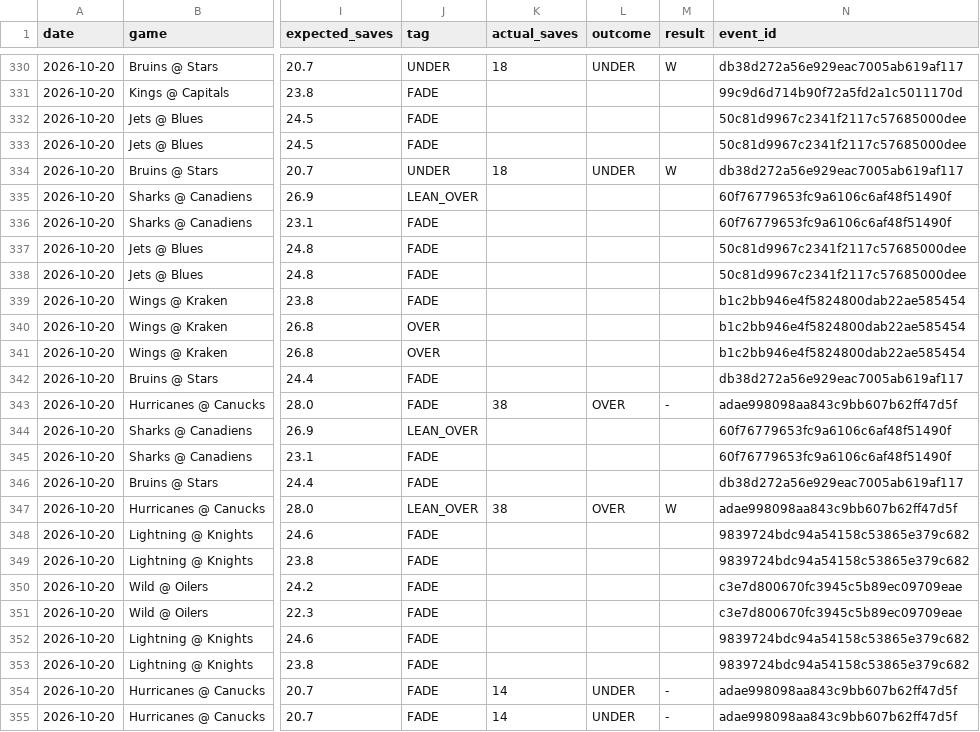
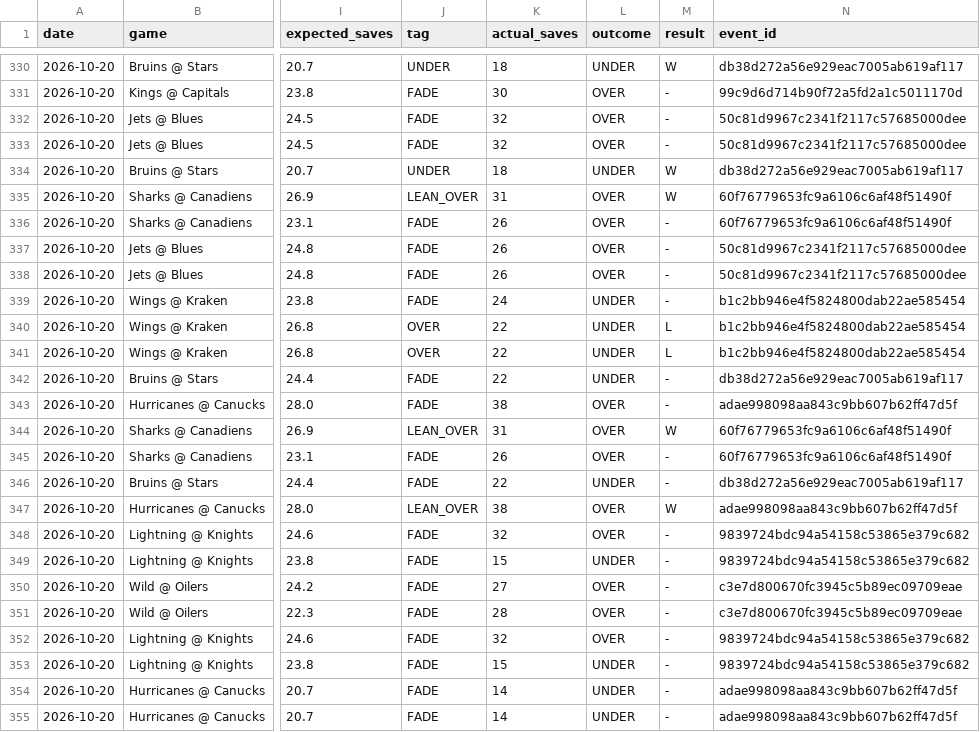
Before and after one commit to phumbad-lab/nhl-saves-alerts, a CSV file: picks.csv, drawn as a sheet; only a part is shown, gaps mark what is left out; the diff covers the shown part only; the diff names each change by its address in the sheet, - before the commit and + after, or states it on an @@ line.

```diff
--- a/picks.csv
+++ b/picks.csv
-K331 (actual_saves): (empty)
+K331 (actual_saves): 30
-L331:L333 (outcome): (empty)
+L331:L333 (outcome): OVER
-M331:M333 (result): (empty)
+M331:M333 (result): -
-K332:K333 (actual_saves): (empty)
+K332:K333 (actual_saves): 32
-K335 (actual_saves): (empty)
+K335 (actual_saves): 31
-L335:L338 (outcome): (empty)
+L335:L338 (outcome): OVER
-M335 (result): (empty)
+M335 (result): W
-K336:K338 (actual_saves): (empty)
+K336:K338 (actual_saves): 26
-M336:M339 (result): (empty)
+M336:M339 (result): -
-K339 (actual_saves): (empty)
+K339 (actual_saves): 24
-L339:L342 (outcome): (empty)
+L339:L342 (outcome): UNDER
-K340:K342 (actual_saves): (empty)
+K340:K342 (actual_saves): 22
-M340:M341 (result): (empty)
+M340:M341 (result): L
-M342 (result): (empty)
+M342 (result): -
-K344 (actual_saves): (empty)
+K344 (actual_saves): 31
-L344:L345 (outcome): (empty)
+L344:L345 (outcome): OVER
-M344 (result): (empty)
+M344 (result): W
-K345 (actual_saves): (empty)
+K345 (actual_saves): 26
-M345:M346 (result): (empty)
+M345:M346 (result): -
-K346 (actual_saves): (empty)
+K346 (actual_saves): 22
-L346 (outcome): (empty)
+L346 (outcome): UNDER
-K348 (actual_saves): (empty)
+K348 (actual_saves): 32
-L348 (outcome): (empty)
+L348 (outcome): OVER
-M348:M353 (result): (empty)
+M348:M353 (result): -
-K349 (actual_saves): (empty)
+K349 (actual_saves): 15
-L349 (outcome): (empty)
+L349 (outcome): UNDER
-K350 (actual_saves): (empty)
+K350 (actual_saves): 27
-L350:L352 (outcome): (empty)
+L350:L352 (outcome): OVER
-K351 (actual_saves): (empty)
+K351 (actual_saves): 28
-K352 (actual_saves): (empty)
+K352 (actual_saves): 32
-K353 (actual_saves): (empty)
+K353 (actual_saves): 15
-L353 (outcome): (empty)
+L353 (outcome): UNDER
```
Also changed, not shown: 46 edited cells elsewhere in this file, 1 other file.
